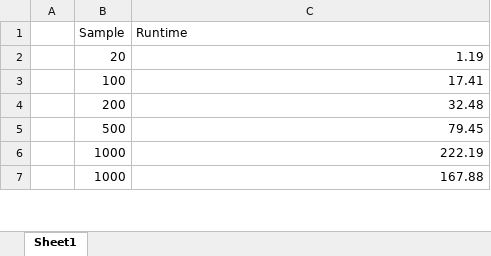
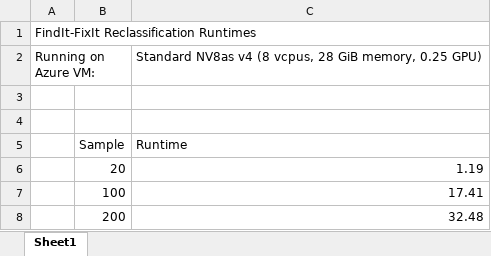
Before and after one commit to mjbeattie/seattle-service-requests, an Excel workbook: classification_timing.xlsx, sheet Sheet1, drawn as a sheet; only a part is shown; the shorter side is filled out with more unchanged rows; values as stored, in another font and other column widths than the file's, no borders; charts and pictures not drawn; the diff covers the shown part only; the diff names each change by its address in the sheet, - before the commit and + after, or states it on an @@ line.

Commit message:
Final reclassification of 20000 sample records

```diff
--- a/classification_timing.xlsx (sheet Sheet1)
+++ b/classification_timing.xlsx (sheet Sheet1)
+row 1: FindIt-FixIt Reclassification Runtimes
+row 2: Running on Azure VM: |  | Standard NV8as v4 (8 vcpus, 28 GiB memory, 0.25 GPU)
+row 3: (empty)
+row 4: (empty)
```
Also changed, not shown: 17 added rows and 14 edited cells elsewhere in this sheet, charts or pictures, 4 other files.
